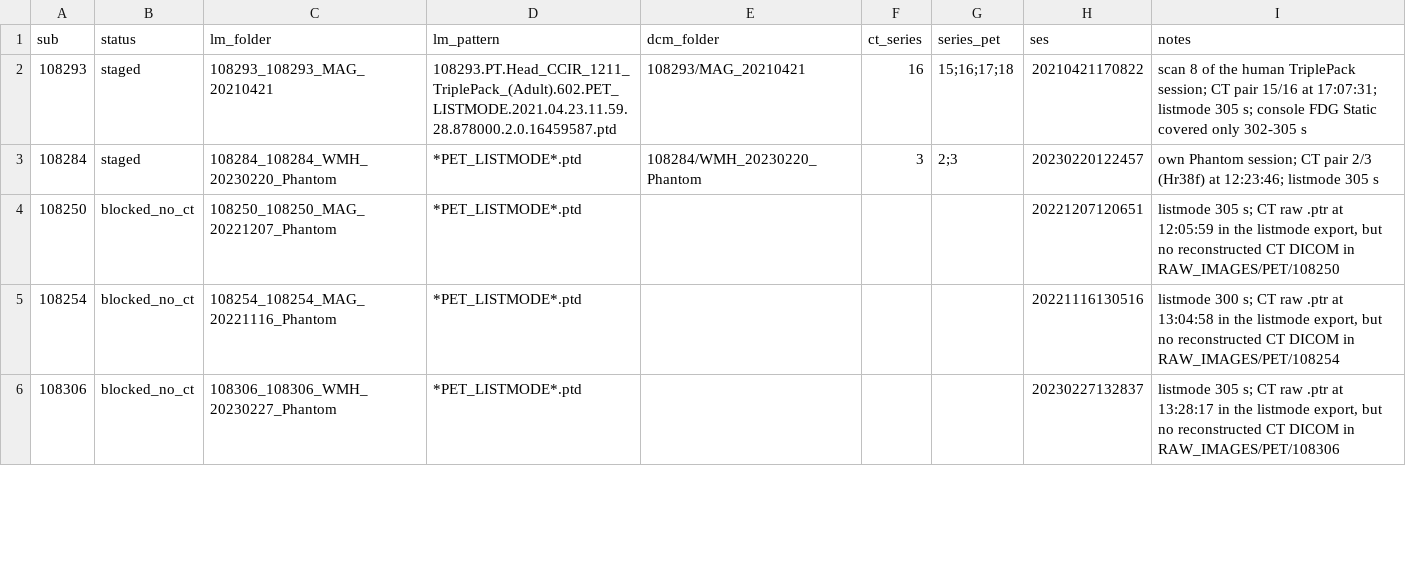
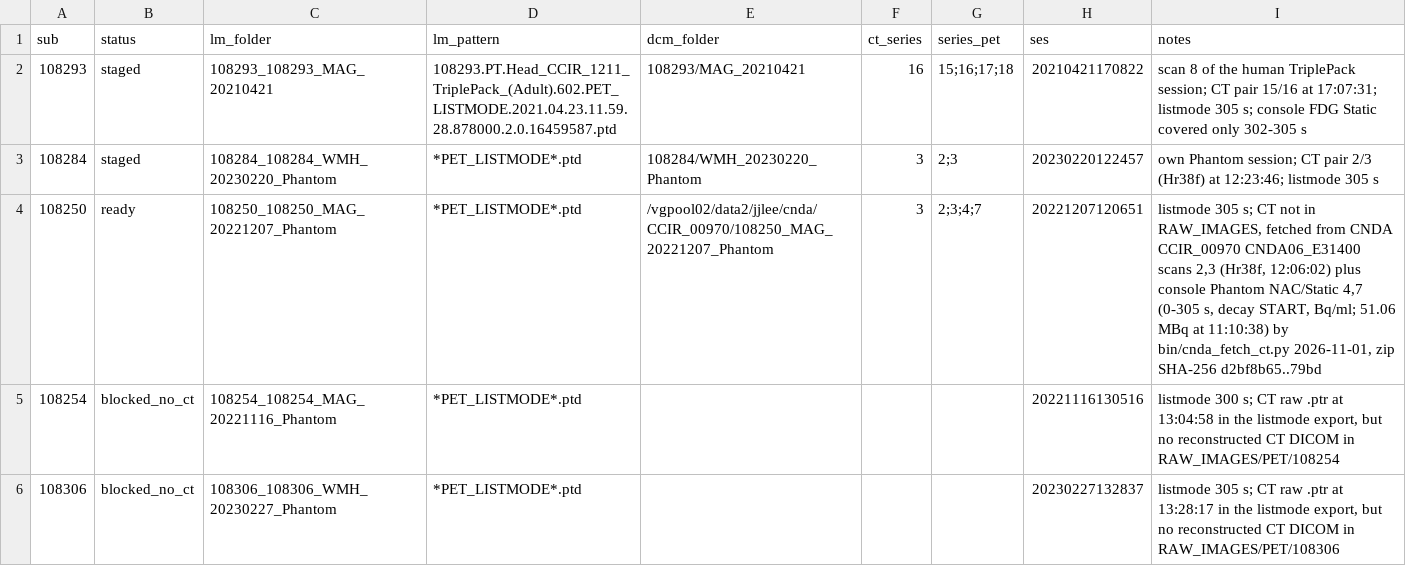
Before and after one commit to jjleewustledu/mlsiemens, a CSV file: data/crosscal_phantoms.csv, drawn as a sheet; only a part is shown.

```diff
--- a/data/crosscal_phantoms.csv
+++ b/data/crosscal_phantoms.csv
@@ -3,3 +3,3 @@ sub,status,lm_folder,lm_pattern,dcm_folder,ct_series,series_pet,ses,notes
 108284,staged,108284_108284_WMH_20230220_Phantom,*PET_LISTMODE*.ptd,108284/WMH_20230220_Phantom,3,2;3,20230220122457,"own Phantom session; CT pair 2/3 (Hr38f) at 12:23:46; listmode 305 s"
-108250,blocked_no_ct,108250_108250_MAG_20221207_Phantom,*PET_LISTMODE*.ptd,,,,20221207120651,"listmode 305 s; CT raw .ptr at 12:05:59 in the listmode export, but no reconstructed CT DICOM in RAW_IMAGES/PET/108250"
+108250,ready,108250_108250_MAG_20221207_Phantom,*PET_LISTMODE*.ptd,/vgpool02/data2/jjlee/cnda/CCIR_00970/108250_MAG_20221207_Phantom,3,2;3;4;7,20221207120651,"listmode 305 s; CT not in RAW_IMAGES, fetched from CNDA CCIR_00970 CNDA06_E31400 scans 2,3 (Hr38f, 12:06:02) plus console Phantom NAC/Static 4,7 (0-305 s, decay START, Bq/ml; 51.06 MBq at 11:10:38) by bin/cnda_fetch_ct.py 2026-11-01, zip SHA-256 d2bf8b65..79bd"
 108254,blocked_no_ct,108254_108254_MAG_20221116_Phantom,*PET_LISTMODE*.ptd,,,,20221116130516,"listmode 300 s; CT raw .ptr at 13:04:58 in the listmode export, but no reconstructed CT DICOM in RAW_IMAGES/PET/108254"
```
